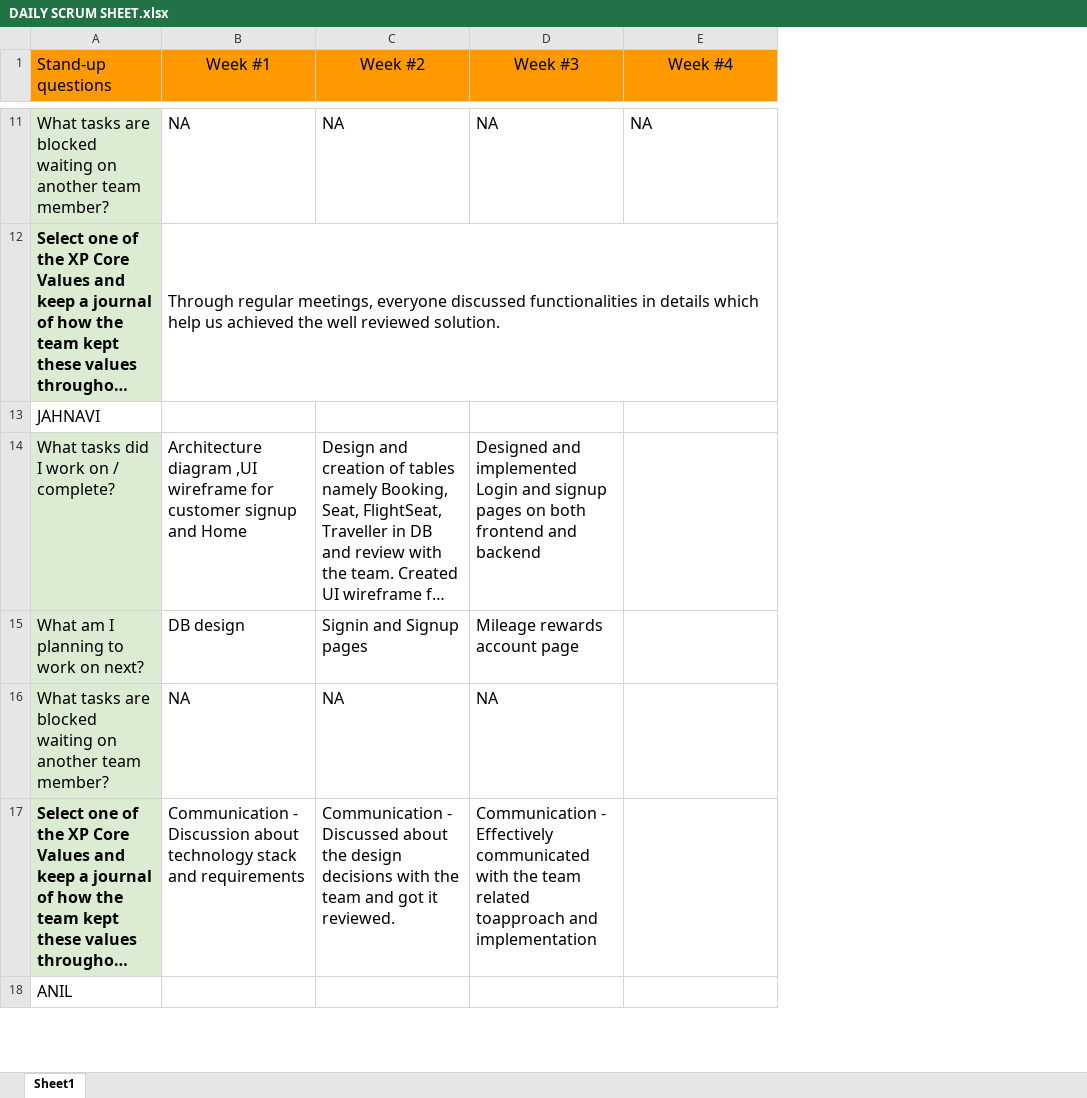
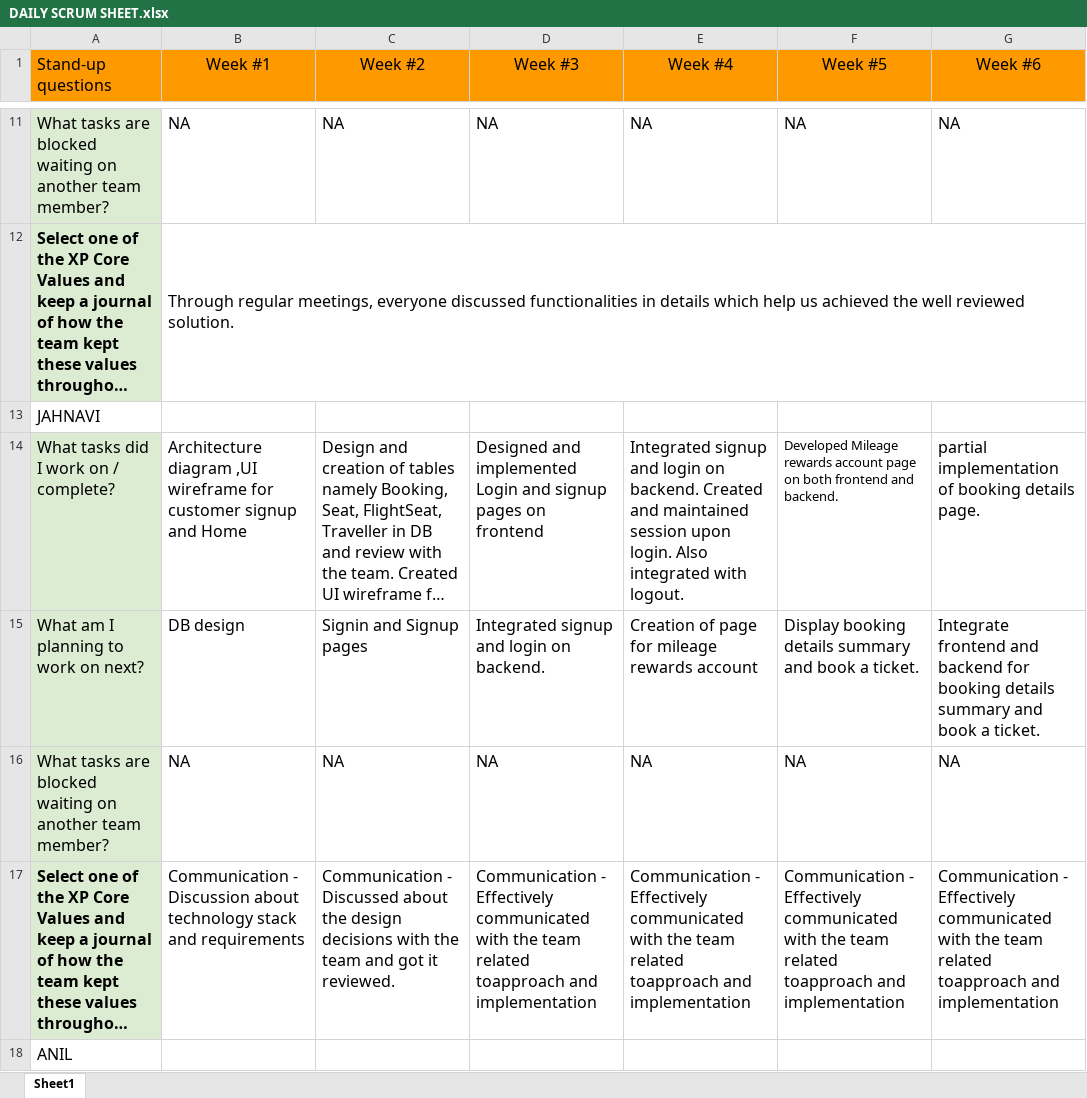
Before and after one commit to gopinathsjsu/team-project-202Airlines, an Excel workbook: Agile Documentation/DAILY SCRUM SHEET.xlsx, sheet Sheet1, drawn as a sheet; only a part is shown, gaps mark what is left out; long unchanged cells end in …; values as stored, in another font and other column widths than the file's, no borders; charts and pictures not drawn; the diff covers the shown part only; the diff names each change by its address in the sheet, - before the commit and + after, or states it on an @@ line.

```diff
--- a/Agile Documentation/DAILY SCRUM SHEET.xlsx (sheet Sheet1)
+++ b/Agile Documentation/DAILY SCRUM SHEET.xlsx (sheet Sheet1)
+column F (Week #5), rows 11-17: NA |  |  | Developed Mileage rewards account page on both frontend and backend. | Display booking details summary and book a ticket. | NA | Communication - Effectively communicated with the team related toapproach and implementation
+column G (Week #6), rows 11-17: NA |  |  | partial implementation of booking details page. | Integrate frontend and backend for booking details summary and book a ticket. | NA | Communication - Effectively communicated with the team related toapproach and implementation
-D14 (Week #3): …pages on both frontend and backend
+D14 (Week #3): …pages on frontend
-E14 (Week #4): (empty)
+E14 (Week #4): Integrated signup and login on backend. Created and maintained session upon login. Also integrated with logout.
-D15 (Week #3): Mileage rewards account page
+D15 (Week #3): Integrated signup and login on backend.
-E15 (Week #4): (empty)
+E15 (Week #4): Creation of page for mileage rewards account
-E16 (Week #4): (empty)
+E16 (Week #4): NA
-E17 (Week #4): (empty)
+E17 (Week #4): Communication - Effectively communicated with the team related toapproach and implementation
```
Also changed, not shown: 7 edited cells and merged cells elsewhere in this sheet, Agile Documentation/Sprint Task Sheet.xlsx.
